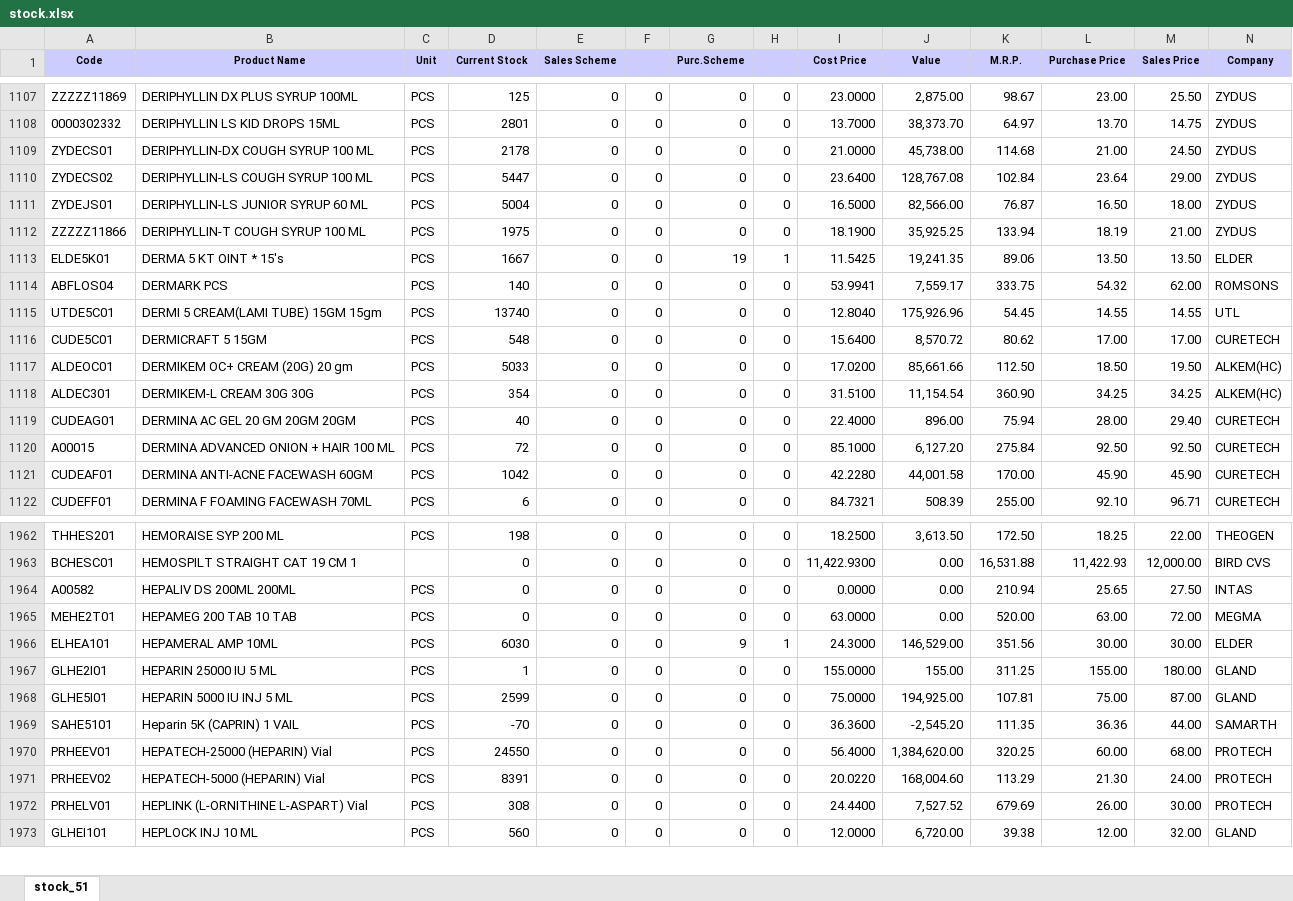
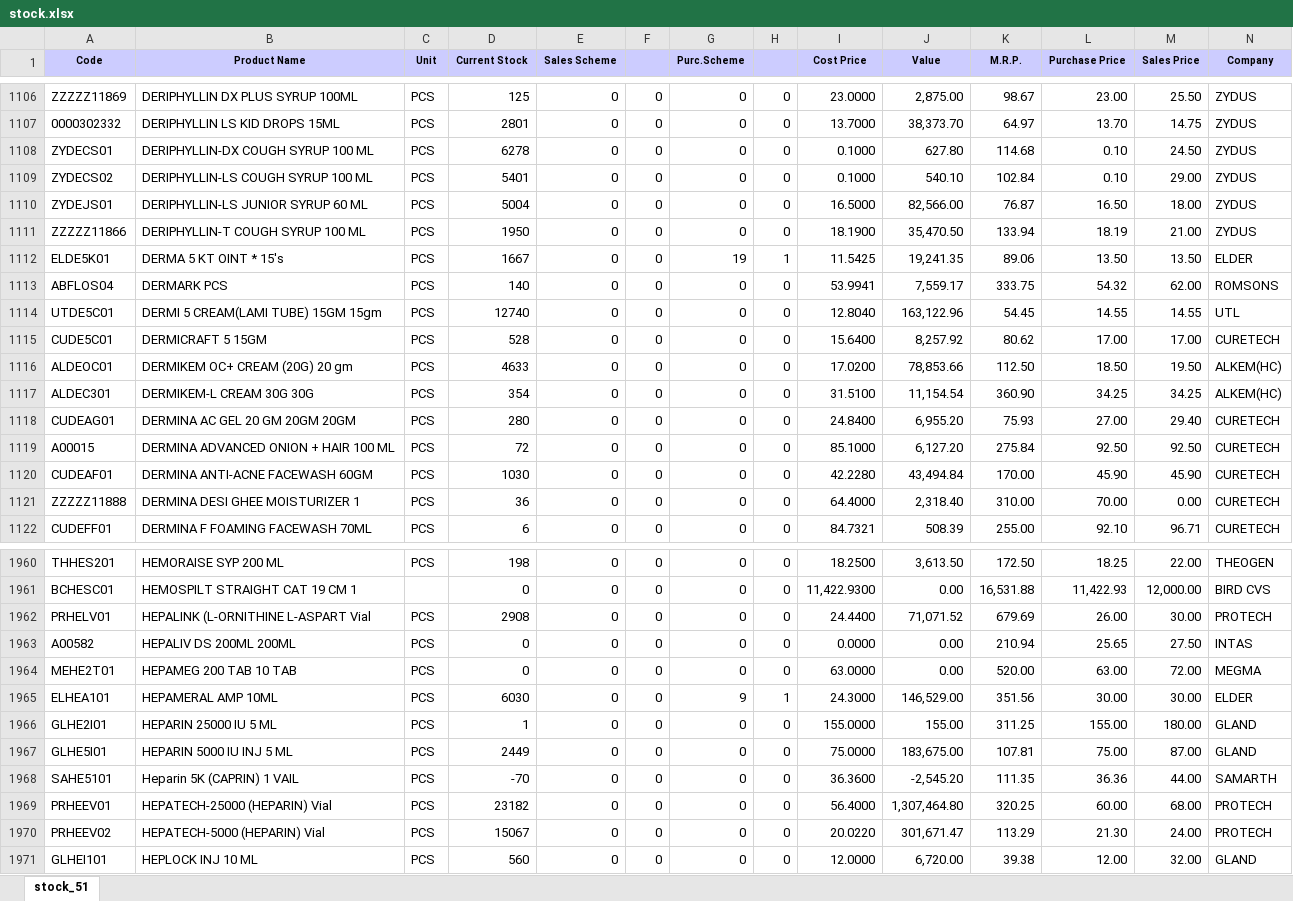
Before and after one commit to ishwarpharma/ishwarone, an Excel workbook: stock.xlsx, sheet stock_51, drawn as a sheet; only a part is shown, gaps mark what is left out; values as stored, in another font and other column widths than the file's, no borders; removed rows and columns are numbered as before the commit, all else as after; rows hold the shown columns only; the diff covers the shown part only; the diff names each change by its address in the sheet, - before the commit and + after, or states it on an @@ line.

```diff
--- a/stock.xlsx (sheet stock_51)
+++ b/stock.xlsx (sheet stock_51)
-D1108 (Current Stock): 2178
+D1108 (Current Stock): 6278
-I1108 (Cost Price): 21.0000
+I1108 (Cost Price): 0.1000
-J1108 (Value): 45,738.00
+J1108 (Value): 627.80
-L1108 (Purchase Price): 21.00
+L1108 (Purchase Price): 0.10
-D1109 (Current Stock): 5447
+D1109 (Current Stock): 5401
-I1109 (Cost Price): 23.6400
+I1109 (Cost Price): 0.1000
-J1109 (Value): 128,767.08
+J1109 (Value): 540.10
-L1109 (Purchase Price): 23.64
+L1109 (Purchase Price): 0.10
-D1111 (Current Stock): 1975
+D1111 (Current Stock): 1950
-J1111 (Value): 35,925.25
+J1111 (Value): 35,470.50
-D1114 (Current Stock): 13740
+D1114 (Current Stock): 12740
-J1114 (Value): 175,926.96
+J1114 (Value): 163,122.96
-D1115 (Current Stock): 548
+D1115 (Current Stock): 528
-J1115 (Value): 8,570.72
+J1115 (Value): 8,257.92
-D1116 (Current Stock): 5033
+D1116 (Current Stock): 4633
-J1116 (Value): 85,661.66
+J1116 (Value): 78,853.66
-D1118 (Current Stock): 40
+D1118 (Current Stock): 280
-I1118 (Cost Price): 22.4000
+I1118 (Cost Price): 24.8400
-J1118 (Value): 896.00
+J1118 (Value): 6,955.20
-K1118 (M.R.P.): 75.94
+K1118 (M.R.P.): 75.93
-L1118 (Purchase Price): 28.00
+L1118 (Purchase Price): 27.00
-D1120 (Current Stock): 1042
+D1120 (Current Stock): 1030
-J1120 (Value): 44,001.58
+J1120 (Value): 43,494.84
+row 1121: ZZZZZ11888 | DERMINA DESI GHEE MOISTURIZER 1 | PCS | 36 | 0 | 0 | 0 | 0 | 64.4000 | 2,318.40 | 310.00 | 70.00 | 0.00 | CURETECH
+row 1962: PRHELV01 | HEPALINK (L-ORNITHINE L-ASPART Vial | PCS | 2908 | 0 | 0 | 0 | 0 | 24.4400 | 71,071.52 | 679.69 | 26.00 | 30.00 | PROTECH
-D1967 (Current Stock): 2599
+D1967 (Current Stock): 2449
-J1967 (Value): 194,925.00
+J1967 (Value): 183,675.00
-D1969 (Current Stock): 24550
+D1969 (Current Stock): 23182
-J1969 (Value): 1,384,620.00
+J1969 (Value): 1,307,464.80
-D1970 (Current Stock): 8391
+D1970 (Current Stock): 15067
-J1970 (Value): 168,004.60
+J1970 (Value): 301,671.47
-row 1972: PRHELV01 | HEPLINK (L-ORNITHINE L-ASPART) Vial | PCS | 308 | 0 | 0 | 0 | 0 | 24.4400 | 7,527.52 | 679.69 | 26.00 | 30.00 | PROTECH
```
Also changed, not shown: 6 added rows, 7 removed rows and 1687 edited cells elsewhere in this sheet.
